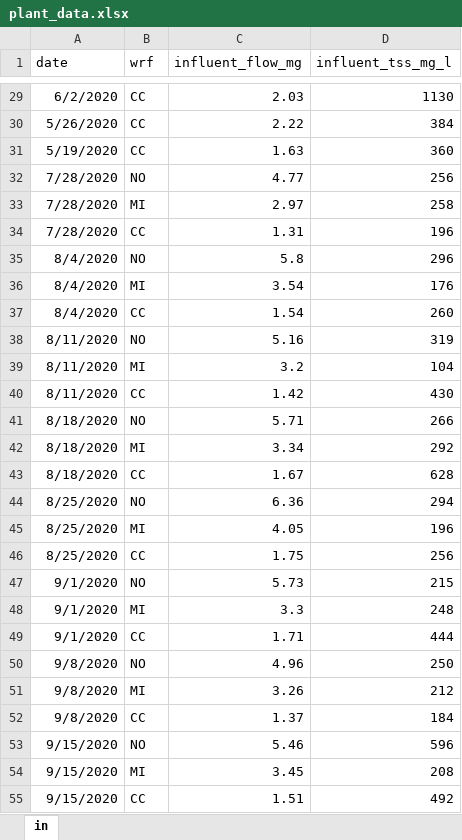
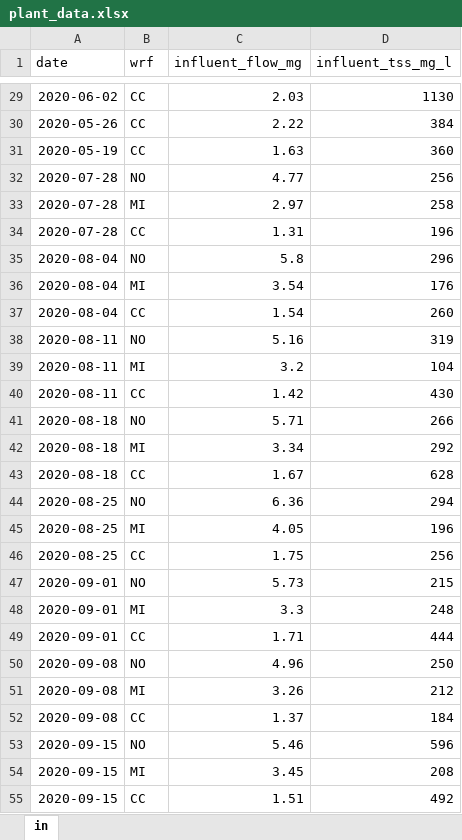
Before and after one commit to lmlariscy98/leahlariscy-MADA-project, an Excel workbook: data/raw_data/plant_data.xlsx, sheet in, drawn as a sheet; only a part is shown, gaps mark what is left out; values as stored, in another font and other column widths than the file's, no borders; the diff covers the shown part only; the diff names each change by its address in the sheet, - before the commit and + after, or states it on an @@ line.

```diff
--- a/data/raw_data/plant_data.xlsx (sheet in)
+++ b/data/raw_data/plant_data.xlsx (sheet in)
-A29 (date): 6/2/2020
+A29 (date): 2020-06-02
-A30 (date): 5/26/2020
+A30 (date): 2020-05-26
-A31 (date): 5/19/2020
+A31 (date): 2020-05-19
-A32:A34 (date): 7/28/2020
+A32:A34 (date): 2020-07-28
-A35:A37 (date): 8/4/2020
+A35:A37 (date): 2020-08-04
-A38:A40 (date): 8/11/2020
+A38:A40 (date): 2020-08-11
-A41:A43 (date): 8/18/2020
+A41:A43 (date): 2020-08-18
-A44:A46 (date): 8/25/2020
+A44:A46 (date): 2020-08-25
-A47:A49 (date): 9/1/2020
+A47:A49 (date): 2020-09-01
-A50:A52 (date): 9/8/2020
+A50:A52 (date): 2020-09-08
-A53:A55 (date): 9/15/2020
+A53:A55 (date): 2020-09-15
```
Also changed, not shown: 684 edited cells elsewhere in this sheet, 22 other files.
